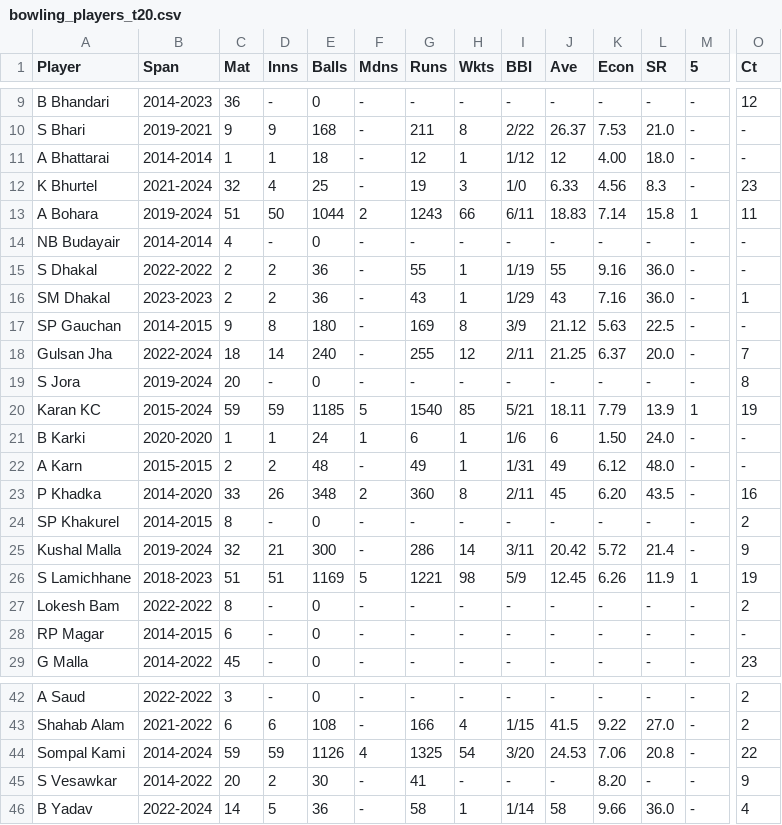
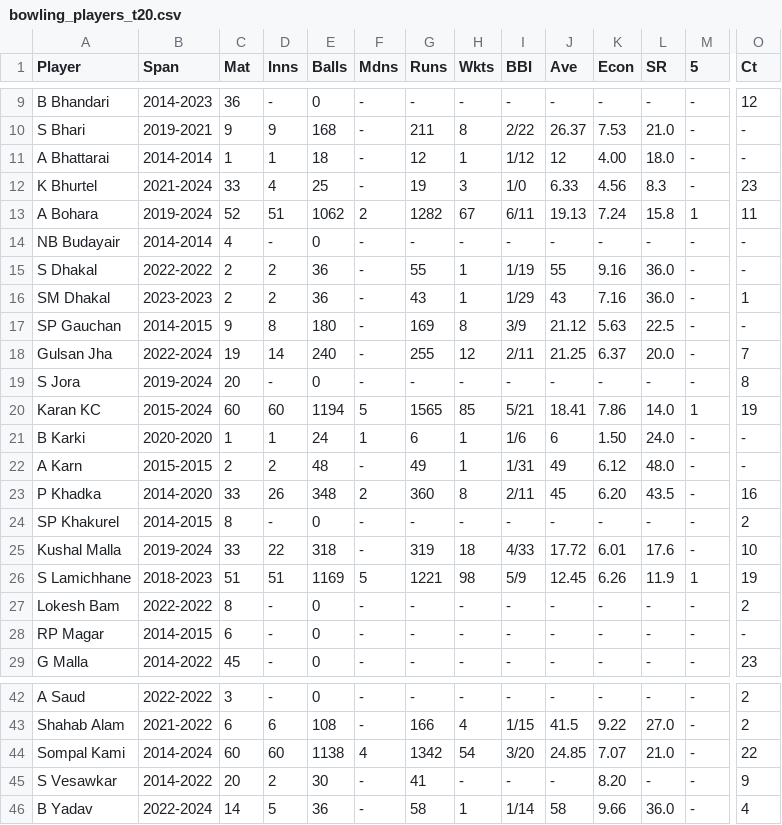
Before and after one commit to ankman007/cricket-statsguru, a CSV file: data/bowling_players_t20.csv, drawn as a sheet; only a part is shown, gaps mark what is left out; the diff covers the shown part only; the diff names each change by its address in the sheet, - before the commit and + after, or states it on an @@ line.

```diff
--- a/data/bowling_players_t20.csv
+++ b/data/bowling_players_t20.csv
-C12 (Mat): 32
+C12 (Mat): 33
-C13 (Mat): 51
+C13 (Mat): 52
-D13 (Inns): 50
+D13 (Inns): 51
-E13 (Balls): 1044
+E13 (Balls): 1062
-G13 (Runs): 1243
+G13 (Runs): 1282
-H13 (Wkts): 66
+H13 (Wkts): 67
-J13 (Ave): 18.83
+J13 (Ave): 19.13
-K13 (Econ): 7.14
+K13 (Econ): 7.24
-C18 (Mat): 18
+C18 (Mat): 19
-C20 (Mat): 59
+C20 (Mat): 60
-D20 (Inns): 59
+D20 (Inns): 60
-E20 (Balls): 1185
+E20 (Balls): 1194
-G20 (Runs): 1540
+G20 (Runs): 1565
-J20 (Ave): 18.11
+J20 (Ave): 18.41
-K20 (Econ): 7.79
+K20 (Econ): 7.86
-L20 (SR): 13.9
+L20 (SR): 14.0
-C25 (Mat): 32
+C25 (Mat): 33
-D25 (Inns): 21
+D25 (Inns): 22
-E25 (Balls): 300
+E25 (Balls): 318
-G25 (Runs): 286
+G25 (Runs): 319
-H25 (Wkts): 14
+H25 (Wkts): 18
-I25 (BBI): 3/11
+I25 (BBI): 4/33
-J25 (Ave): 20.42
+J25 (Ave): 17.72
-K25 (Econ): 5.72
+K25 (Econ): 6.01
-L25 (SR): 21.4
+L25 (SR): 17.6
-O25 (Ct): 9
+O25 (Ct): 10
-C44 (Mat): 59
+C44 (Mat): 60
-D44 (Inns): 59
+D44 (Inns): 60
-E44 (Balls): 1126
+E44 (Balls): 1138
-G44 (Runs): 1325
+G44 (Runs): 1342
-J44 (Ave): 24.53
+J44 (Ave): 24.85
-K44 (Econ): 7.06
+K44 (Econ): 7.07
-L44 (SR): 20.8
+L44 (SR): 21.0
```
Also changed, not shown: 26 edited cells elsewhere in this file, data/batting_players_t20.csv, data/nepal_t20_stats.csv, 4 other files.
